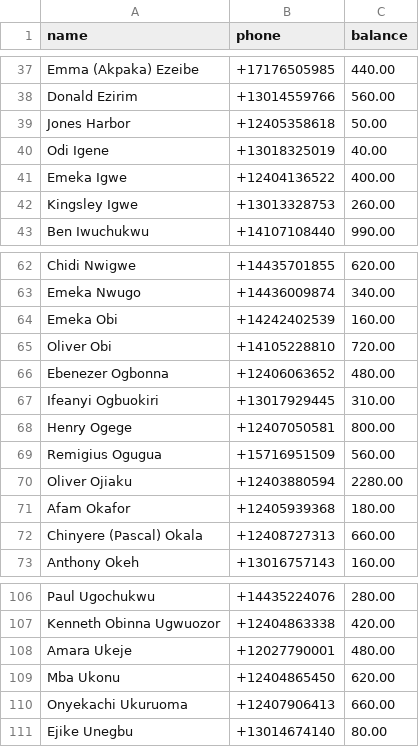
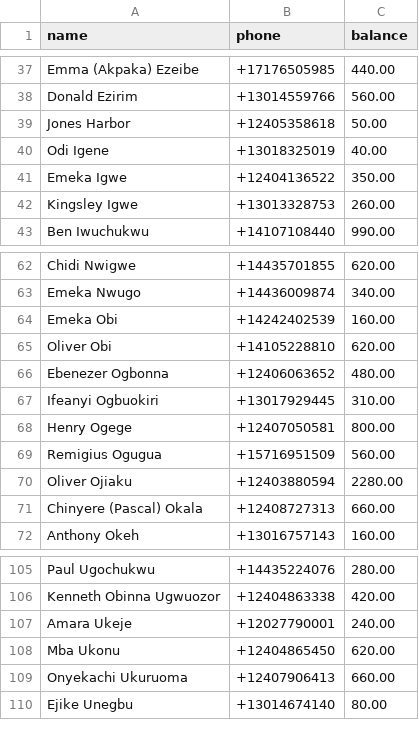
Before and after one commit to nsnwozo/UnitedAllStars, a CSV file: sms-dues-reminder/sample_data/members_sample.csv, drawn as a sheet; only a part is shown, gaps mark what is left out.

Commit message:
update

```diff
--- a/sms-dues-reminder/sample_data/members_sample.csv
+++ b/sms-dues-reminder/sample_data/members_sample.csv
@@ -40,3 +40,3 @@ Jones Harbor,+12405358618,50.00
 Odi Igene,+13018325019,40.00
-Emeka Igwe,+12404136522,400.00
+Emeka Igwe,+12404136522,350.00
 Kingsley Igwe,+13013328753,260.00
@@ -64,3 +64,3 @@ Emeka Nwugo,+14436009874,340.00
 Emeka Obi,+14242402539,160.00
-Oliver Obi,+14105228810,720.00
+Oliver Obi,+14105228810,620.00
 Ebenezer Ogbonna,+12406063652,480.00
@@ -70,3 +70,2 @@ Remigius Ogugua,+15716951509,560.00
 Oliver Ojiaku,+12403880594,2280.00
-Afam Okafor,+12405939368,180.00
 Chinyere (Pascal) Okala,+12408727313,660.00
@@ -107,3 +106,3 @@ Paul Ugochukwu,+14435224076,280.00
 Kenneth Obinna Ugwuozor,+12404863338,420.00
-Amara Ukeje,+12027790001,480.00
+Amara Ukeje,+12027790001,240.00
 Mba Ukonu,+12404865450,620.00
```
